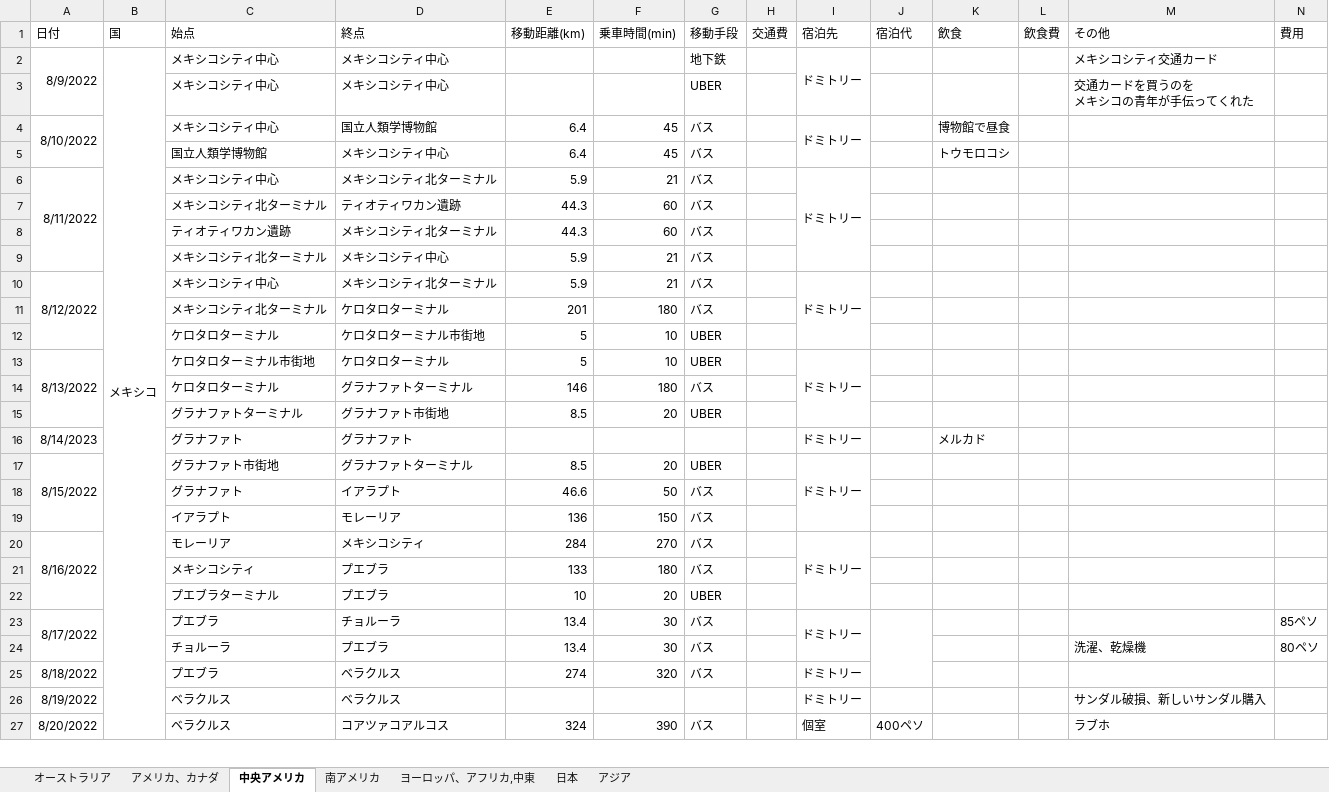
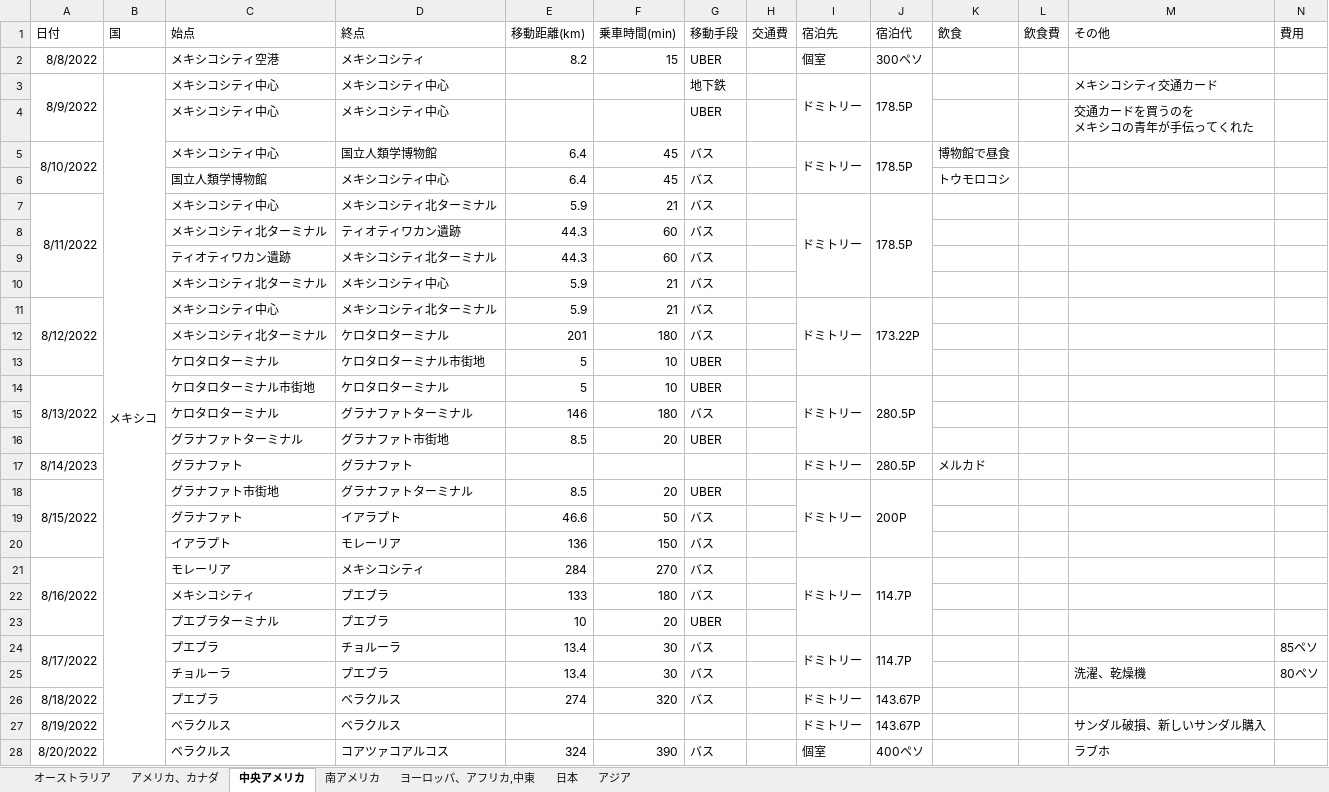
Before and after one commit to yomai-hiyashidewa/WorldTravelingLogger, an Excel workbook: documents/japanese/総経費.xlsx, sheet 中央アメリカ, drawn as a sheet; only a part is shown; values as stored, in another font and other column widths than the file's, no borders; removed rows and columns are numbered as before the commit, all else as after; rows hold the shown columns only; the diff covers the shown part only; the diff names each change by its address in the sheet, - before the commit and + after, or states it on an @@ line.

```diff
--- a/documents/japanese/総経費.xlsx (sheet 中央アメリカ)
+++ b/documents/japanese/総経費.xlsx (sheet 中央アメリカ)
+row 2: 8/8/2022 |  | メキシコシティ空港 | メキシコシティ | 8.2 | 15 | UBER |  | 個室 | 300ペソ
-J3 (宿泊代): (empty)
+J3 (宿泊代): 178.5P
+J3:J4 merged
-J5 (宿泊代): (empty)
+J5 (宿泊代): 178.5P
+J5:J6 merged
-J7 (宿泊代): (empty)
+J7 (宿泊代): 178.5P
+J7:J10 merged
-J11 (宿泊代): (empty)
+J11 (宿泊代): 173.22P
+J11:J13 merged
-J14 (宿泊代): (empty)
+J14 (宿泊代): 280.5P
+J14:J16 merged
-J17 (宿泊代): (empty)
+J17 (宿泊代): 280.5P
-J18 (宿泊代): (empty)
+J18 (宿泊代): 200P
+J18:J20 merged
-J21 (宿泊代): (empty)
+J21 (宿泊代): 114.7P
+J21:J23 merged
-J24 (宿泊代): (empty)
+J24 (宿泊代): 114.7P
-J23:J25 merged
+J24:J25 merged
-J26:J27 (宿泊代): (empty)
+J26:J27 (宿泊代): 143.67P
```
Also changed, not shown: 46 edited cells, cell formats and merged cells elsewhere in this sheet, sheet ヨーロッパ、アフリカ,中東, sheet 南アメリカ, sheet オーストラリア, sheet 日本, sheet アメリカ、カナダ, sheet アジア.
